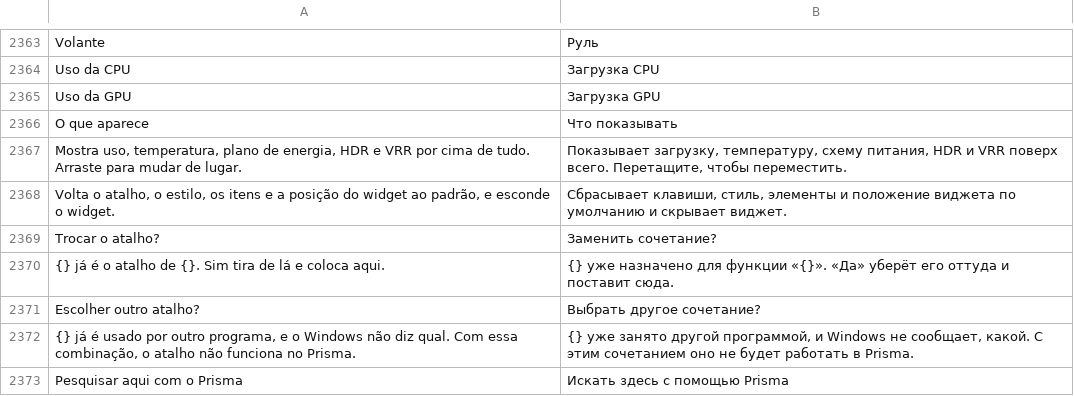
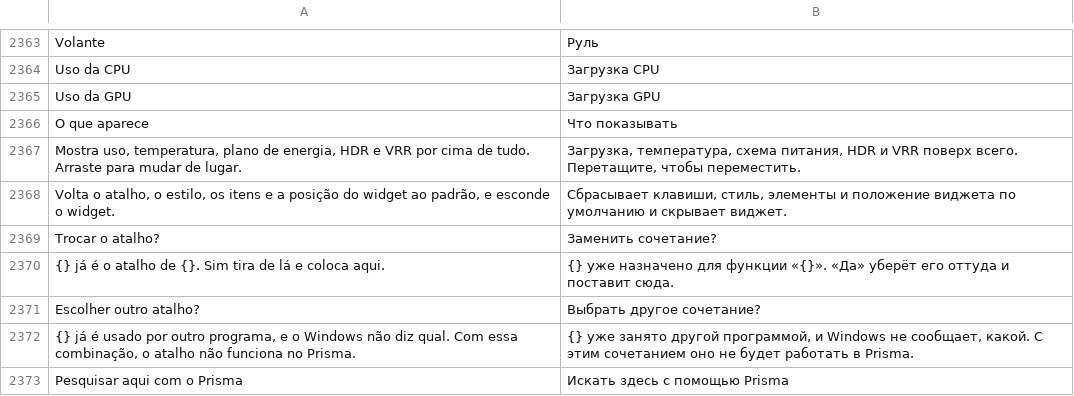
Before and after one commit to maliquem/Prisma, a TSV file: res/ru.tsv, drawn as a sheet; only a part is shown, gaps mark what is left out.

Commit message:
i18n(ru): subtítulo do widget mais curto para caber

```diff
--- a/res/ru.tsv
+++ b/res/ru.tsv
@@ -2366,3 +2366,3 @@ Uso da GPU	Загрузка GPU
 O que aparece	Что показывать
-Mostra uso, temperatura, plano de energia, HDR e VRR por cima de tudo. Arraste para mudar de lugar.	Показывает загрузку, температуру, схему питания, HDR и VRR поверх всего. Перетащите, чтобы переместить.
+Mostra uso, temperatura, plano de energia, HDR e VRR por cima de tudo. Arraste para mudar de lugar.	Загрузка, температура, схема питания, HDR и VRR поверх всего. Перетащите, чтобы переместить.
 Volta o atalho, o estilo, os itens e a posição do widget ao padrão, e esconde o widget.	Сбрасывает клавиши, стиль, элементы и положение виджета по умолчанию и скрывает виджет.
```
